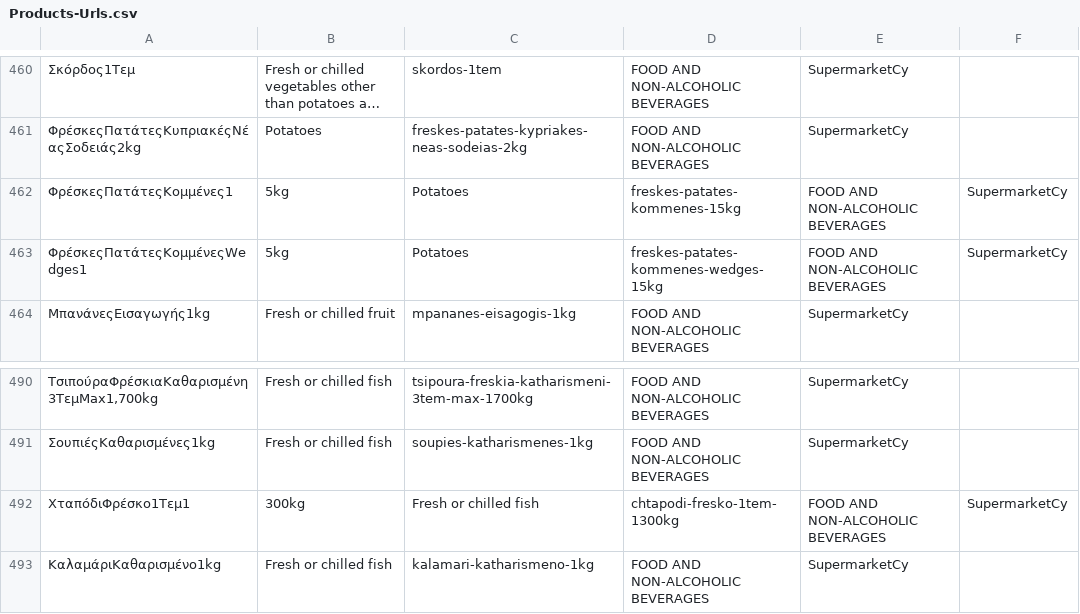
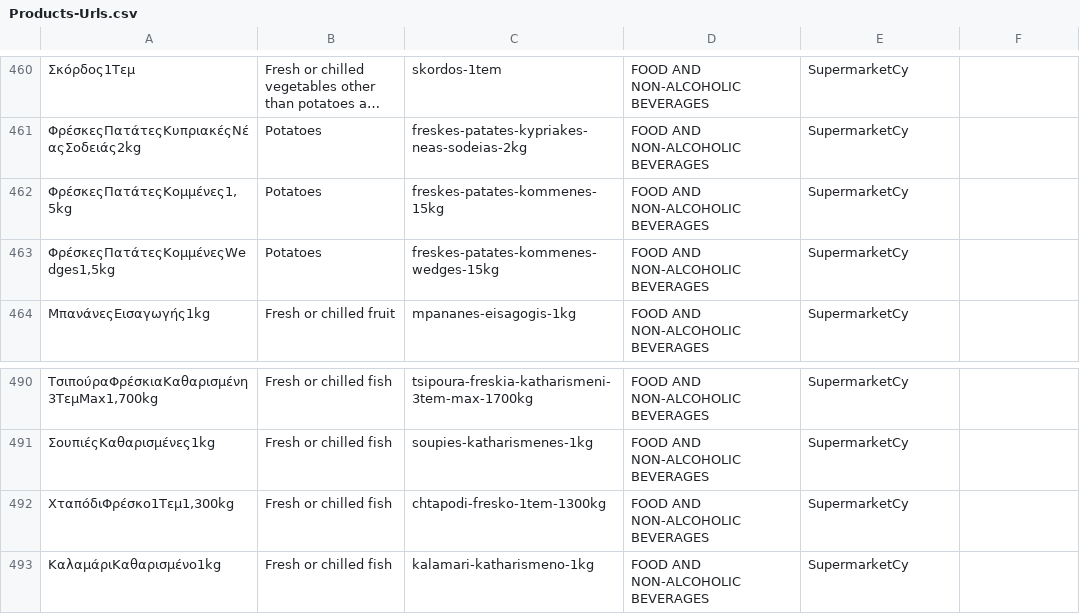
Before and after one commit to kvitalis/CyBPP, a CSV file: Datasets/Products-Urls.csv, drawn as a sheet; only a part is shown, gaps mark what is left out; long unchanged cells end in …; removed rows and columns are numbered as before the commit, all else as after; the diff names each change by its address in the sheet, - before the commit and + after, or states it on an @@ line.

Commit message:
Update Products-Urls.csv

```diff
--- a/Datasets/Products-Urls.csv
+++ b/Datasets/Products-Urls.csv
-row 462: ΦρέσκεςΠατάτεςΚομμένες1 | 5kg | Potatoes | freskes-patates-kommenes-15kg | FOOD AND NON-ALCOHOLIC BEVERAGES | SupermarketCy
-row 463: ΦρέσκεςΠατάτεςΚομμένεςWedges1 | 5kg | Potatoes | freskes-patates-kommenes-wedges-15kg | FOOD AND NON-ALCOHOLIC BEVERAGES | SupermarketCy
+row 462: ΦρέσκεςΠατάτεςΚομμένες1,5kg | Potatoes | freskes-patates-kommenes-15kg | FOOD AND NON-ALCOHOLIC BEVERAGES | SupermarketCy
+row 463: ΦρέσκεςΠατάτεςΚομμένεςWedges1,5kg | Potatoes | freskes-patates-kommenes-wedges-15kg | FOOD AND NON-ALCOHOLIC BEVERAGES | SupermarketCy
-row 492: ΧταπόδιΦρέσκο1Τεμ1 | 300kg | Fresh or chilled fish | chtapodi-fresko-1tem-1300kg | FOOD AND NON-ALCOHOLIC BEVERAGES | SupermarketCy
+row 492: ΧταπόδιΦρέσκο1Τεμ1,300kg | Fresh or chilled fish | chtapodi-fresko-1tem-1300kg | FOOD AND NON-ALCOHOLIC BEVERAGES | SupermarketCy
```
